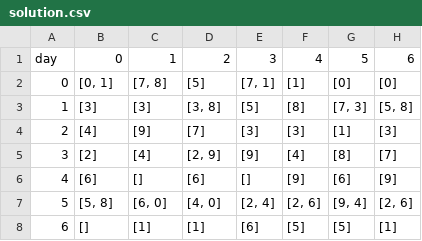
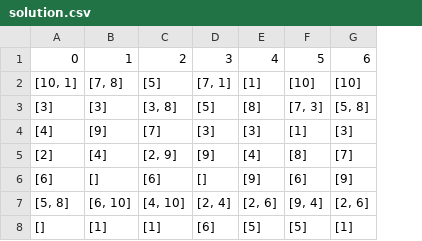
Before and after one commit to asd2q67/DALN-DR.Scheduling, a CSV file: solution.csv, drawn as a sheet; removed rows and columns are numbered as before the commit, all else as after; the diff names each change by its address in the sheet, - before the commit and + after, or states it on an @@ line.

```diff
--- a/solution.csv
+++ b/solution.csv
-column A, rows 1-8: day | 0 | 1 | 2 | 3 | 4 | 5 | 6
-A2: [0, 1]
+A2: [10, 1]
-F2: [0]
+F2: [10]
-G2: [0]
+G2: [10]
-B7: [6, 0]
+B7: [6, 10]
-C7: [4, 0]
+C7: [4, 10]
```
Also changed, not shown: instance-generator/Doctor.csv, 14 other files.
